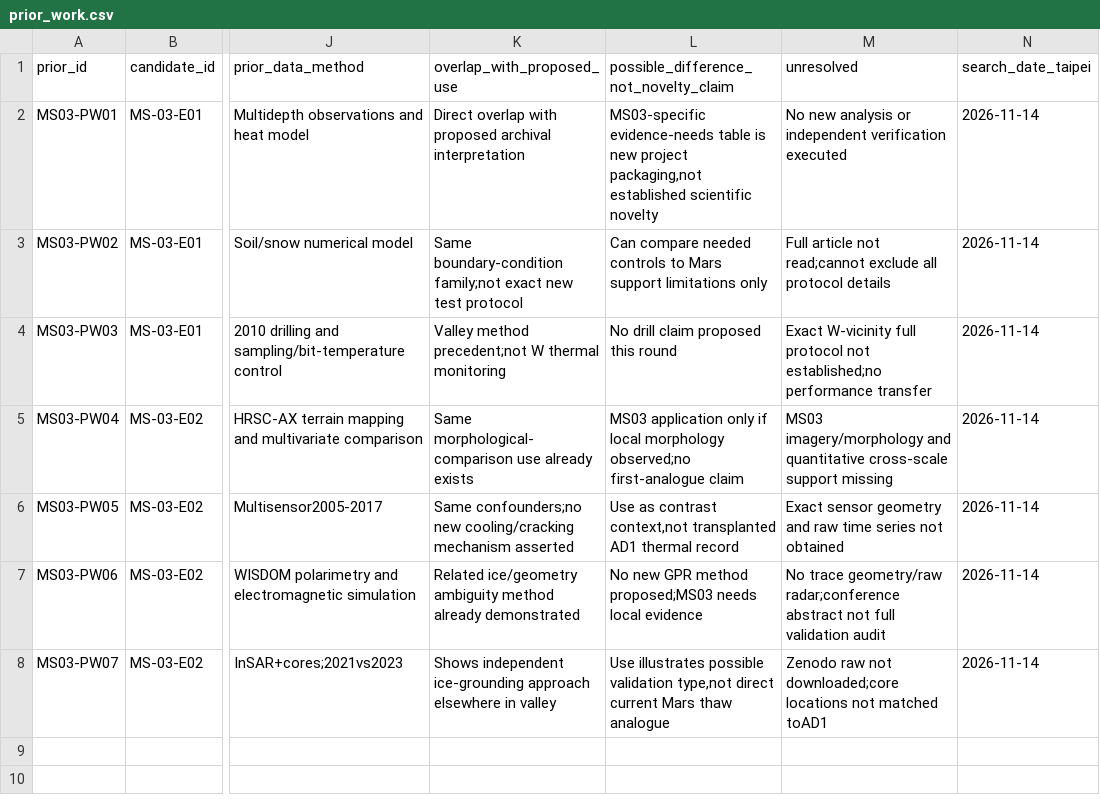
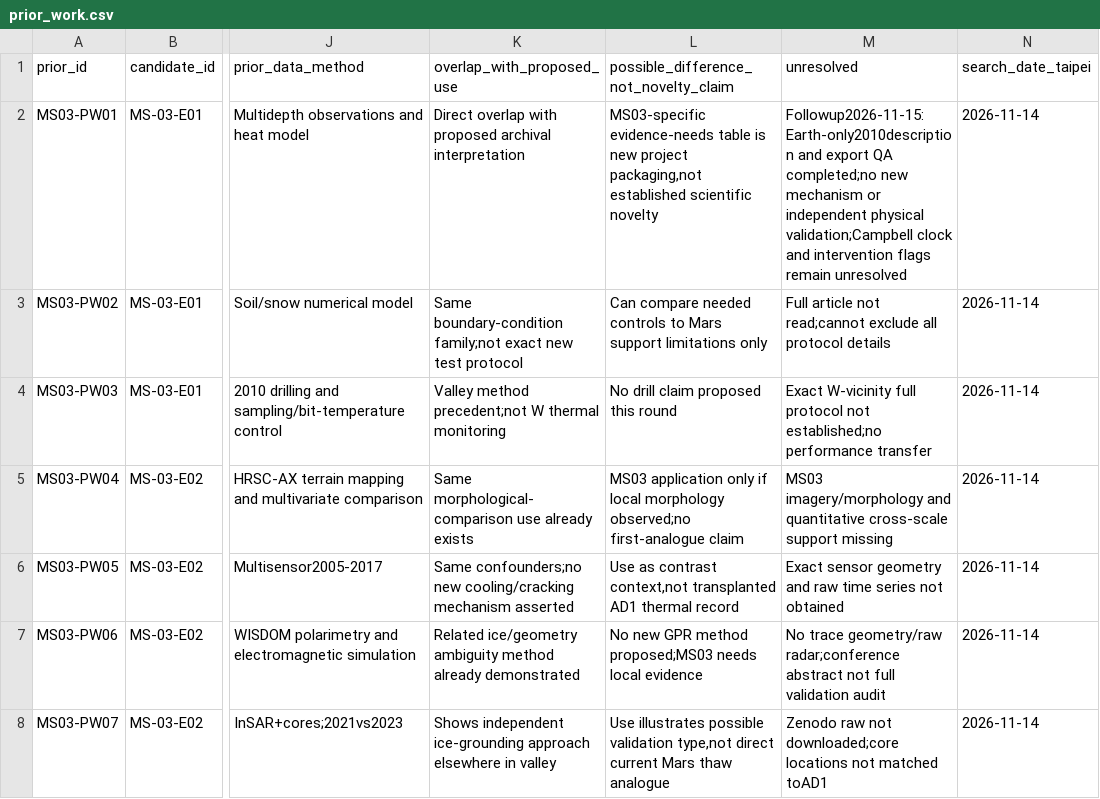
Before and after one commit to zhuang768/NASA-Space-Apps-Challenge-2026-Taipei, a CSV file: outputs/research/MS-03/prior_work.csv, drawn as a sheet; only a part is shown, gaps mark what is left out; the diff names each change by its address in the sheet, - before the commit and + after, or states it on an @@ line.

```diff
--- a/outputs/research/MS-03/prior_work.csv
+++ b/outputs/research/MS-03/prior_work.csv
-M2 (unresolved): No new analysis or independent verification executed
+M2 (unresolved): Followup2026-11-15:Earth-only2010description and export QA completed;no new mechanism or independent physical validation;Campbell clock and intervention flags remain unresolved
```
Also changed, not shown: outputs/research/MS-03/candidates.csv, outputs/research/MS-03/evidence.csv, 12 other files.
